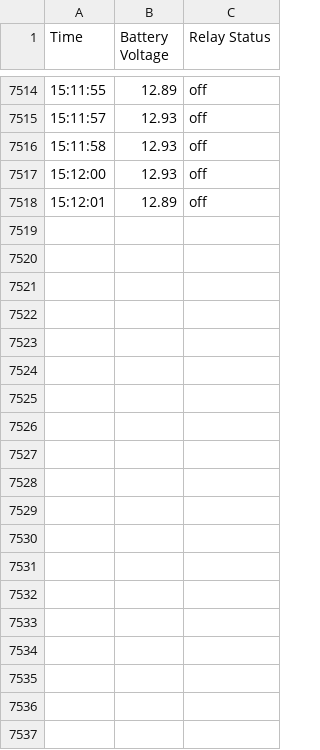
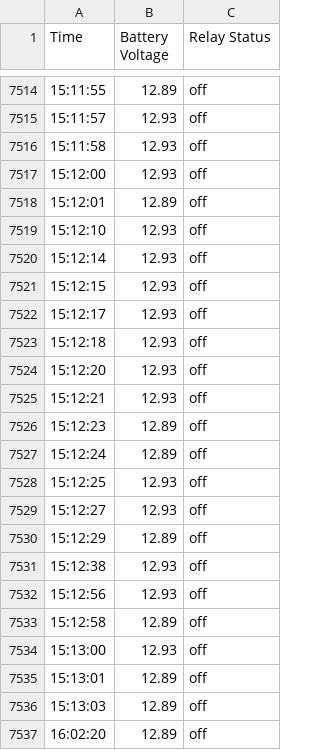
Before and after one commit to aruncs31s/Solar-Battery-Meter-Scraper, a CSV file: src/readings/csv/2024-10-28_log.csv, drawn as a sheet; only a part is shown, gaps mark what is left out.

Commit message:
update readings

```diff
--- a/src/readings/csv/2024-10-28_log.csv
+++ b/src/readings/csv/2024-10-28_log.csv
@@ -7518 +7518,20 @@ Time ,Battery Voltage ,Relay Status
 15:12:01,12.89,off
+15:12:10,12.93,off
+15:12:14,12.93,off
+15:12:15,12.93,off
+15:12:17,12.93,off
+15:12:18,12.93,off
+15:12:20,12.93,off
+15:12:21,12.93,off
+15:12:23,12.89,off
+15:12:24,12.89,off
+15:12:25,12.93,off
+15:12:27,12.93,off
+15:12:29,12.89,off
+15:12:38,12.93,off
+15:12:56,12.93,off
+15:12:58,12.89,off
+15:13:00,12.93,off
+15:13:01,12.89,off
+15:13:03,12.89,off
+16:02:20,12.89,off
```
Also changed, not shown: 5 other files.
